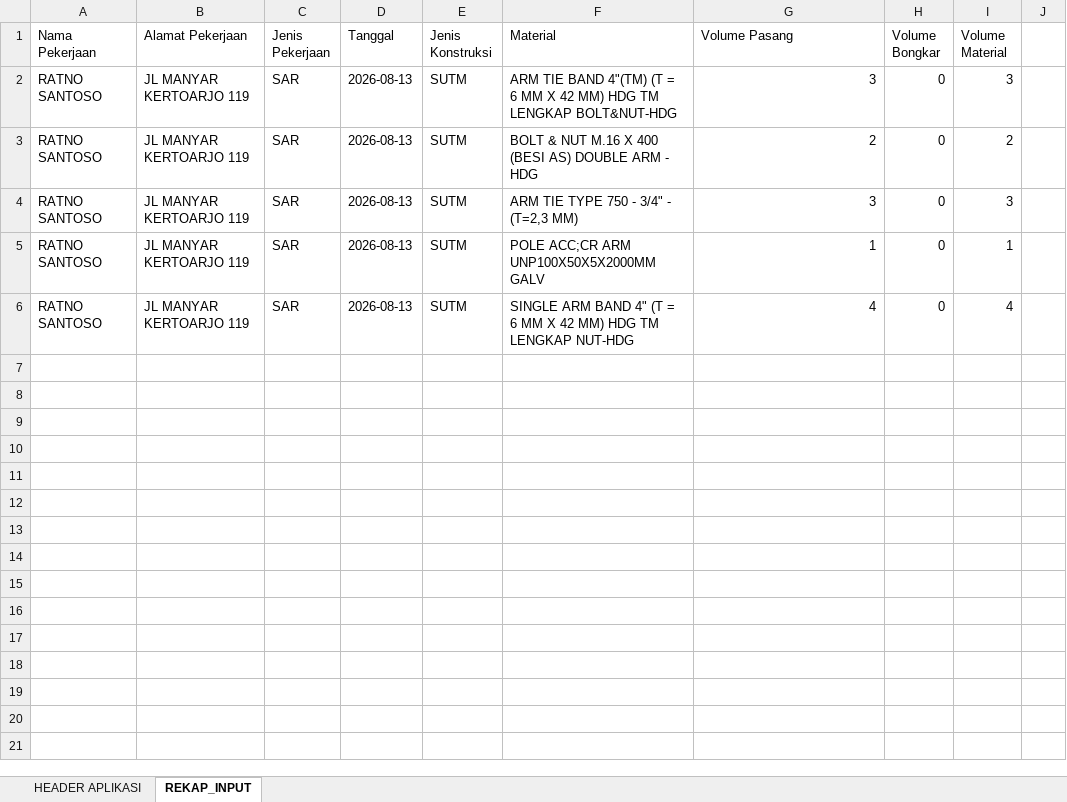
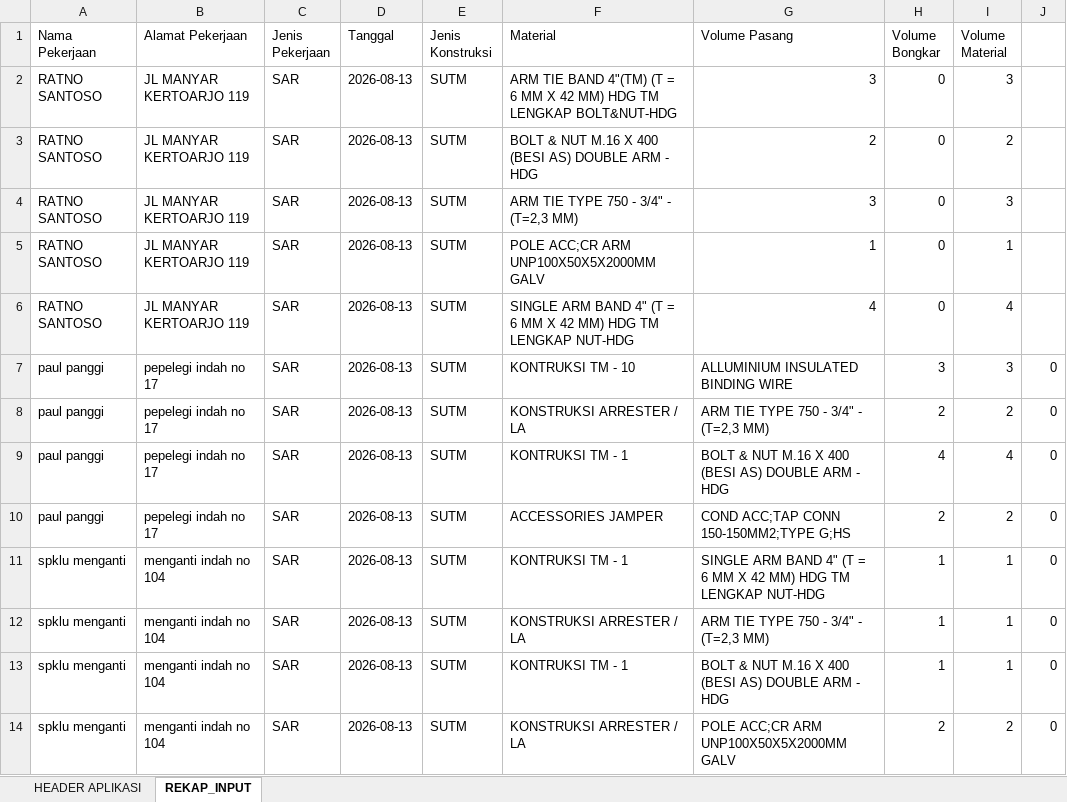
Before and after one commit to mitrapersadabersamapt-web/entri-eaterial, an Excel workbook: MATERIAL 1.xlsx, sheet REKAP_INPUT, drawn as a sheet; values as stored, in another font and other column widths than the file's, no borders; the diff names each change by its address in the sheet, - before the commit and + after, or states it on an @@ line.

```diff
--- a/MATERIAL 1.xlsx (sheet REKAP_INPUT)
+++ b/MATERIAL 1.xlsx (sheet REKAP_INPUT)
+row 7: paul panggi | pepelegi indah no 17 | SAR | 2026-08-13 | SUTM | KONTRUKSI TM - 10 | ALLUMINIUM INSULATED BINDING WIRE | 3 | 3 | 0
+row 8: paul panggi | pepelegi indah no 17 | SAR | 2026-08-13 | SUTM | KONSTRUKSI ARRESTER / LA | ARM TIE TYPE 750 - 3/4" - (T=2,3 MM) | 2 | 2 | 0
+row 9: paul panggi | pepelegi indah no 17 | SAR | 2026-08-13 | SUTM | KONTRUKSI TM - 1 | BOLT & NUT M.16 X 400 (BESI AS) DOUBLE ARM - HDG | 4 | 4 | 0
+row 10: paul panggi | pepelegi indah no 17 | SAR | 2026-08-13 | SUTM | ACCESSORIES JAMPER | COND ACC;TAP CONN 150-150MM2;TYPE G;HS | 2 | 2 | 0
+row 11: spklu menganti | menganti indah no 104 | SAR | 2026-08-13 | SUTM | KONTRUKSI TM - 1 | SINGLE ARM BAND 4" (T = 6 MM X 42 MM) HDG TM LENGKAP NUT-HDG | 1 | 1 | 0
+row 12: spklu menganti | menganti indah no 104 | SAR | 2026-08-13 | SUTM | KONSTRUKSI ARRESTER / LA | ARM TIE TYPE 750 - 3/4" - (T=2,3 MM) | 1 | 1 | 0
+row 13: spklu menganti | menganti indah no 104 | SAR | 2026-08-13 | SUTM | KONTRUKSI TM - 1 | BOLT & NUT M.16 X 400 (BESI AS) DOUBLE ARM - HDG | 1 | 1 | 0
+row 14: spklu menganti | menganti indah no 104 | SAR | 2026-08-13 | SUTM | KONSTRUKSI ARRESTER / LA | POLE ACC;CR ARM UNP100X50X5X2000MM GALV | 2 | 2 | 0
```
Also changed, not shown: 1 other file.
